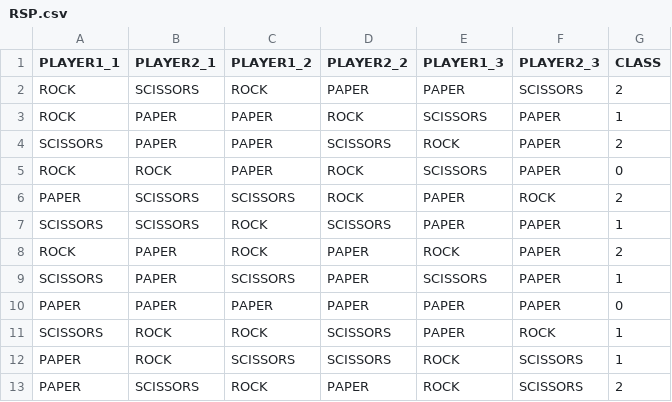
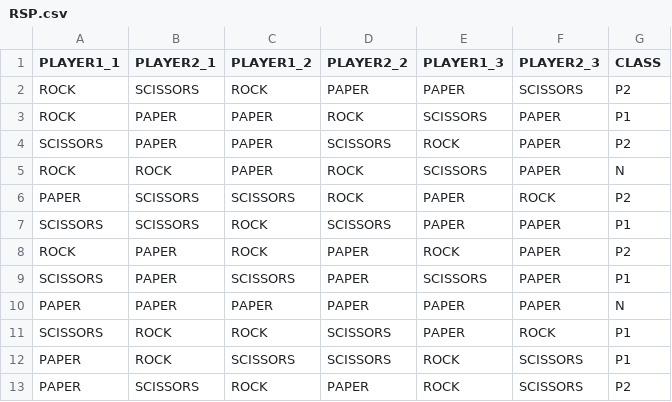
Before and after one commit to Protolan/System-Of-AI, a CSV file: TreeC4_5/RSP.csv, drawn as a sheet.

Commit message:
DesisionTreeUpdate

```diff
--- a/TreeC4_5/RSP.csv
+++ b/TreeC4_5/RSP.csv
@@ -1,13 +1,13 @@
 PLAYER1_1,PLAYER2_1,PLAYER1_2,PLAYER2_2,PLAYER1_3,PLAYER2_3,CLASS
-ROCK,SCISSORS,ROCK,PAPER,PAPER,SCISSORS,2
-ROCK,PAPER,PAPER,ROCK,SCISSORS,PAPER,1
-SCISSORS,PAPER,PAPER,SCISSORS,ROCK,PAPER,2
-ROCK,ROCK,PAPER,ROCK,SCISSORS,PAPER,0
-PAPER,SCISSORS,SCISSORS,ROCK,PAPER,ROCK,2
-SCISSORS,SCISSORS,ROCK,SCISSORS,PAPER,PAPER,1
-ROCK,PAPER,ROCK,PAPER,ROCK,PAPER,2
-SCISSORS,PAPER,SCISSORS,PAPER,SCISSORS,PAPER,1
-PAPER,PAPER,PAPER,PAPER,PAPER,PAPER,0
-SCISSORS,ROCK,ROCK,SCISSORS,PAPER,ROCK,1
-PAPER,ROCK,SCISSORS,SCISSORS,ROCK,SCISSORS,1
-PAPER,SCISSORS,ROCK,PAPER,ROCK,SCISSORS,2
+ROCK,SCISSORS,ROCK,PAPER,PAPER,SCISSORS,P2
+ROCK,PAPER,PAPER,ROCK,SCISSORS,PAPER,P1
+SCISSORS,PAPER,PAPER,SCISSORS,ROCK,PAPER,P2
+ROCK,ROCK,PAPER,ROCK,SCISSORS,PAPER,N
+PAPER,SCISSORS,SCISSORS,ROCK,PAPER,ROCK,P2
+SCISSORS,SCISSORS,ROCK,SCISSORS,PAPER,PAPER,P1
+ROCK,PAPER,ROCK,PAPER,ROCK,PAPER,P2
+SCISSORS,PAPER,SCISSORS,PAPER,SCISSORS,PAPER,P1
+PAPER,PAPER,PAPER,PAPER,PAPER,PAPER,N
+SCISSORS,ROCK,ROCK,SCISSORS,PAPER,ROCK,P1
+PAPER,ROCK,SCISSORS,SCISSORS,ROCK,SCISSORS,P1
+PAPER,SCISSORS,ROCK,PAPER,ROCK,SCISSORS,P2
```
Also changed, not shown: 8 other files.
